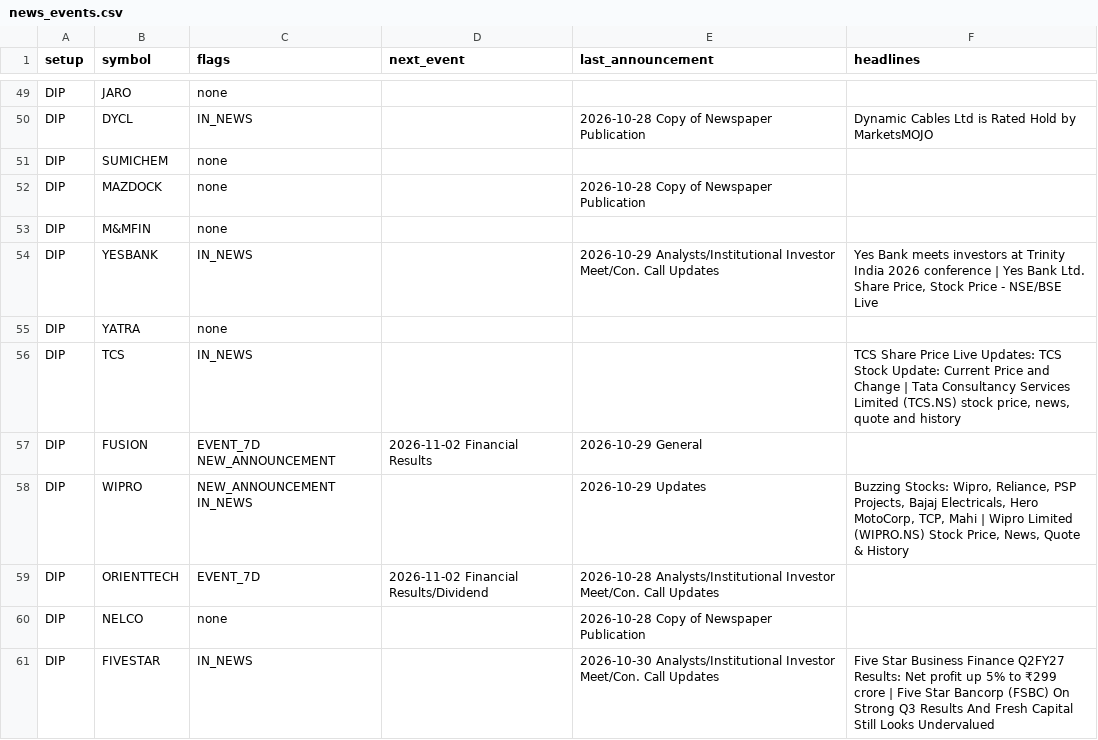
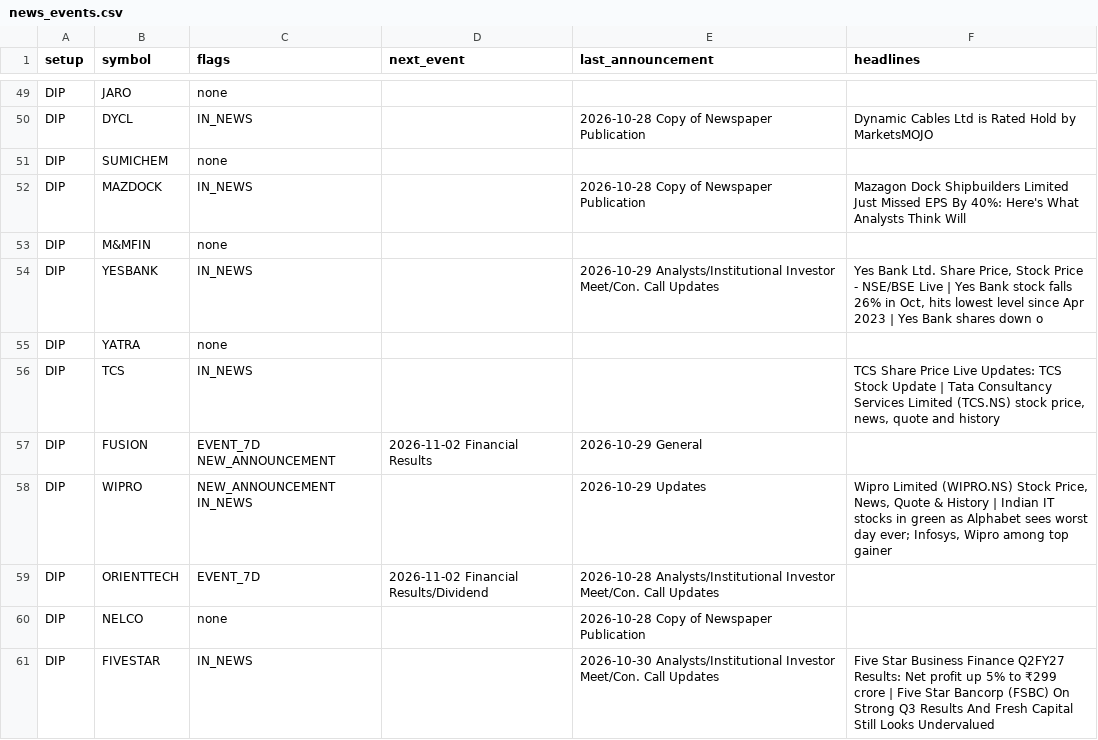
Before and after one commit to sufikipl-ops/swing-auto, a CSV file: out/news_events.csv, drawn as a sheet; only a part is shown, gaps mark what is left out; the diff covers the shown part only.

```diff
--- a/out/news_events.csv
+++ b/out/news_events.csv
@@ -51,9 +51,9 @@ DIP,DYCL,IN_NEWS,,2026-10-28 Copy of Newspaper Publication,Dynamic Cables Ltd is
 DIP,SUMICHEM,none,,,
-DIP,MAZDOCK,none,,2026-10-28 Copy of Newspaper Publication,
+DIP,MAZDOCK,IN_NEWS,,2026-10-28 Copy of Newspaper Publication,Mazagon Dock Shipbuilders Limited Just Missed EPS By 40%: Here's What Analysts Think Will
 DIP,M&MFIN,none,,,
-DIP,YESBANK,IN_NEWS,,2026-10-29 Analysts/Institutional Investor Meet/Con. Call Updates,"Yes Bank meets investors at Trinity India 2026 conference | Yes Bank Ltd. Share Price, Stock Price - NSE/BSE Live"
+DIP,YESBANK,IN_NEWS,,2026-10-29 Analysts/Institutional Investor Meet/Con. Call Updates,"Yes Bank Ltd. Share Price, Stock Price - NSE/BSE Live | Yes Bank stock falls 26% in Oct, hits lowest level since Apr 2023 | Yes Bank shares down o"
 DIP,YATRA,none,,,
-DIP,TCS,IN_NEWS,,,"TCS Share Price Live Updates: TCS Stock Update: Current Price and Change | Tata Consultancy Services Limited (TCS.NS) stock price, news, quote and history"
+DIP,TCS,IN_NEWS,,,"TCS Share Price Live Updates: TCS Stock Update | Tata Consultancy Services Limited (TCS.NS) stock price, news, quote and history"
 DIP,FUSION,EVENT_7D NEW_ANNOUNCEMENT,2026-11-02 Financial Results,2026-10-29 General,
-DIP,WIPRO,NEW_ANNOUNCEMENT IN_NEWS,,2026-10-29 Updates,"Buzzing Stocks: Wipro, Reliance, PSP Projects, Bajaj Electricals, Hero MotoCorp, TCP, Mahi | Wipro Limited (WIPRO.NS) Stock Price, News, Quote & History"
+DIP,WIPRO,NEW_ANNOUNCEMENT IN_NEWS,,2026-10-29 Updates,"Wipro Limited (WIPRO.NS) Stock Price, News, Quote & History | Indian IT stocks in green as Alphabet sees worst day ever; Infosys, Wipro among top gainer"
 DIP,ORIENTTECH,EVENT_7D,2026-11-02 Financial Results/Dividend,2026-10-28 Analysts/Institutional Investor Meet/Con. Call Updates,
```
Also changed, not shown: 23 edited cells elsewhere in this file, docs/news_events.csv, 7 other files.
